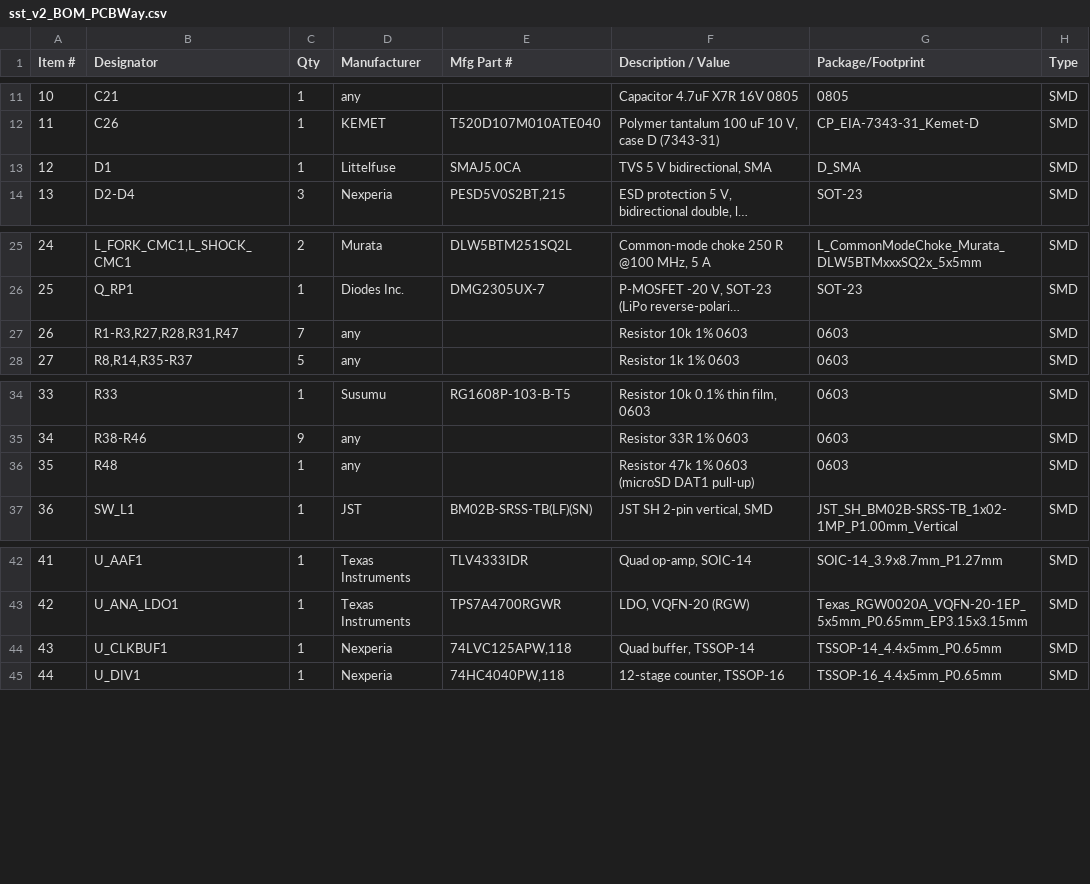
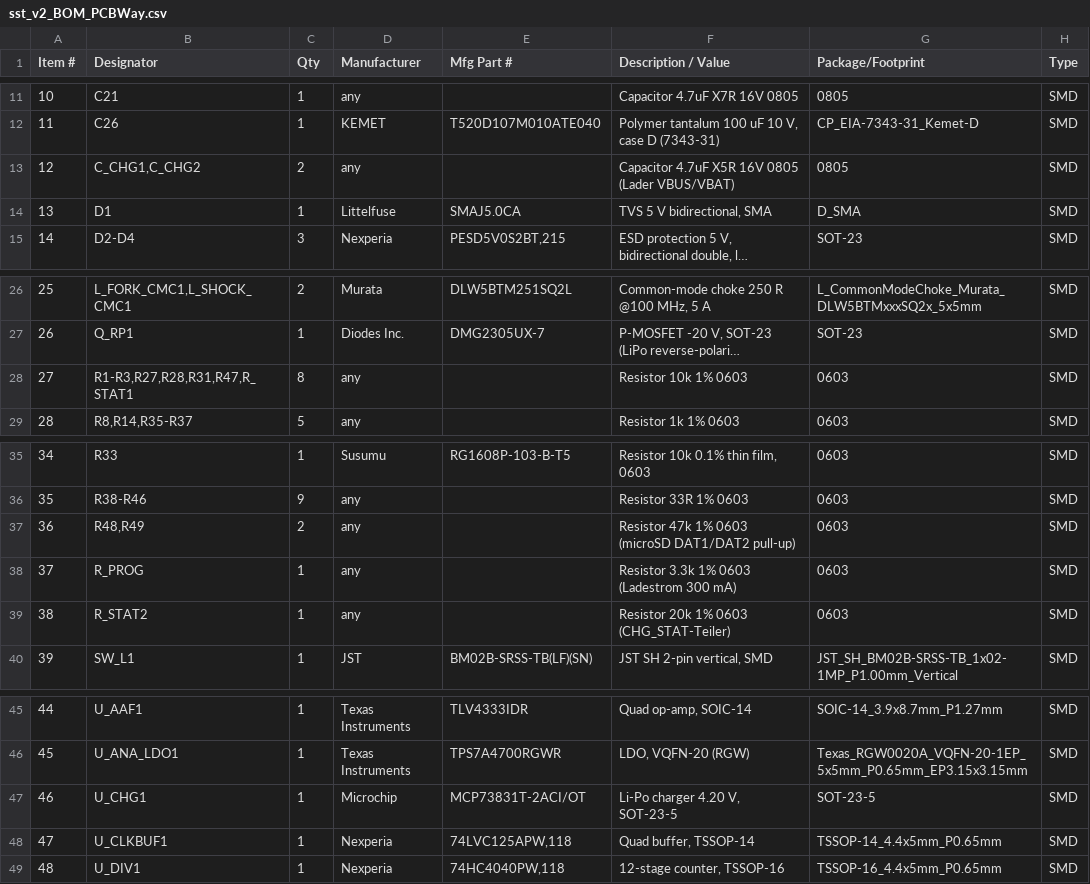
Before and after one commit to manhatma/sst, a CSV file: hardware/sst_v2/fab/sst_v2_BOM_PCBWay.csv, drawn as a sheet; only a part is shown, gaps mark what is left out; long unchanged cells end in …; addresses are those after the commit; the diff names each change by its address in the sheet, - before the commit and + after, or states it on an @@ line.

```diff
--- a/hardware/sst_v2/fab/sst_v2_BOM_PCBWay.csv
+++ b/hardware/sst_v2/fab/sst_v2_BOM_PCBWay.csv
+row 13: 12 | C_CHG1,C_CHG2 | 2 | any |  | Capacitor 4.7uF X5R 16V 0805 (Lader VBUS/VBAT) | 0805 | SMD
@@ column A (Item #) renumbered from row 14 down @@
-B28 (Designator): R1-R3,R27,R28,R31,R47
+B28 (Designator): R1-R3,R27,R28,R31,R47,R_STAT1
-C28 (Qty): 7
+C28 (Qty): 8
+row 37: 36 | R48,R49 | 2 | any |  | Resistor 47k 1% 0603 (microSD DAT1/DAT2 pull-up) | 0603 | SMD
+row 38: 37 | R_PROG | 1 | any |  | Resistor 3.3k 1% 0603 (Ladestrom 300 mA) | 0603 | SMD
-B39 (Designator): R48
+B39 (Designator): R_STAT2
-F39 (Description / Value): Resistor 47k 1% 0603 (microSD DAT1 pull-up)
+F39 (Description / Value): Resistor 20k 1% 0603 (CHG_STAT-Teiler)
+row 47: 46 | U_CHG1 | 1 | Microchip | MCP73831T-2ACI/OT | Li-Po charger 4.20 V, SOT-23-5 | SOT-23-5 | SMD
```
Also changed, not shown: hardware/sst_v2/fab/sst_v2_CPL_PCBWay.csv, 25 other files.
